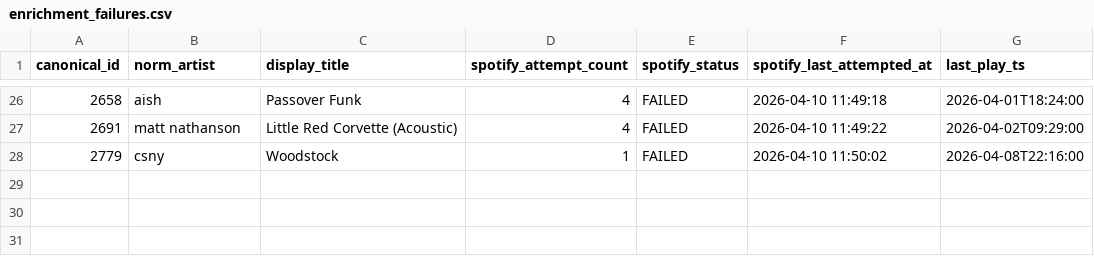
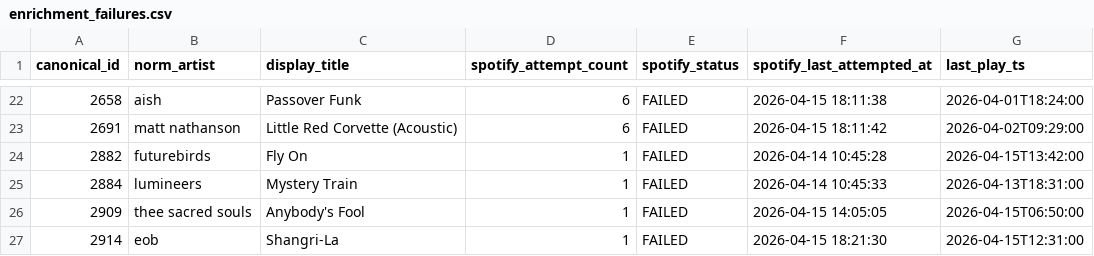
Before and after one commit to nharrison917/radio-programming-analytics, a CSV file: analytics/outputs/quality_checks/enrichment_failures.csv, drawn as a sheet; only a part is shown, gaps mark what is left out; the diff covers the shown part only.

```diff
--- a/analytics/outputs/quality_checks/enrichment_failures.csv
+++ b/analytics/outputs/quality_checks/enrichment_failures.csv
@@ -26,3 +22,6 @@ canonical_id,norm_artist,display_title,spotify_attempt_count,spotify_status,spot
-2658,aish,Passover Funk,4,FAILED,2026-04-10 11:49:18,2026-04-01T18:24:00
-2691,matt nathanson,Little Red Corvette (Acoustic),4,FAILED,2026-04-10 11:49:22,2026-04-02T09:29:00
-2779,csny,Woodstock,1,FAILED,2026-04-10 11:50:02,2026-04-08T22:16:00
+2658,aish,Passover Funk,6,FAILED,2026-04-15 18:11:38,2026-04-01T18:24:00
+2691,matt nathanson,Little Red Corvette (Acoustic),6,FAILED,2026-04-15 18:11:42,2026-04-02T09:29:00
+2882,futurebirds,Fly On,1,FAILED,2026-04-14 10:45:28,2026-04-15T13:42:00
+2884,lumineers,Mystery Train,1,FAILED,2026-04-14 10:45:33,2026-04-13T18:31:00
+2909,thee sacred souls,Anybody's Fool,1,FAILED,2026-04-15 14:05:05,2026-04-15T06:50:00
+2914,eob,Shangri-La,1,FAILED,2026-04-15 18:21:30,2026-04-15T12:31:00
```
Also changed, not shown: 4 removed rows and 40 edited cells elsewhere in this file, analytics/outputs/quality_checks/enrichment_attempt_3_4.csv, analytics/outputs/quality_checks/mb_failed.csv, 5 other files.
